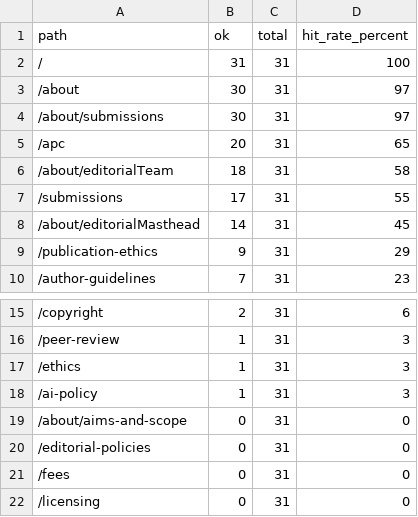
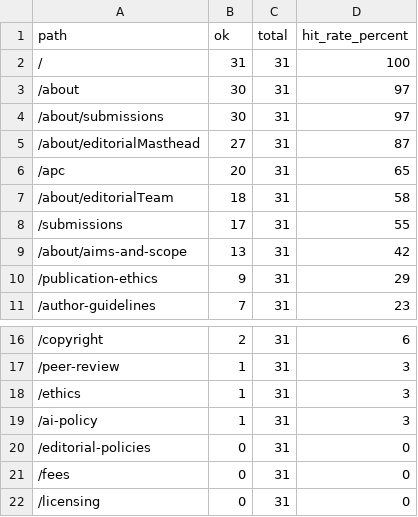
Before and after one commit to WENSHAO521/posi-data, a CSV file: audits/evidence-etl/evidence-etl-v1-core30-2026/path-hit-rate.csv, drawn as a sheet; only a part is shown, gaps mark what is left out; removed rows and columns are numbered as before the commit, all else as after; the diff names each change by its address in the sheet, - before the commit and + after, or states it on an @@ line.

```diff
--- a/audits/evidence-etl/evidence-etl-v1-core30-2026/path-hit-rate.csv
+++ b/audits/evidence-etl/evidence-etl-v1-core30-2026/path-hit-rate.csv
+row 5: /about/editorialMasthead | 27 | 31 | 87
-row 8: /about/editorialMasthead | 14 | 31 | 45
+row 9: /about/aims-and-scope | 13 | 31 | 42
-row 19: /about/aims-and-scope | 0 | 31 | 0
```
Also changed, not shown: audits/evidence-etl/evidence-etl-v1-core30-2026/per-journal-coverage.csv, 34 other files.
